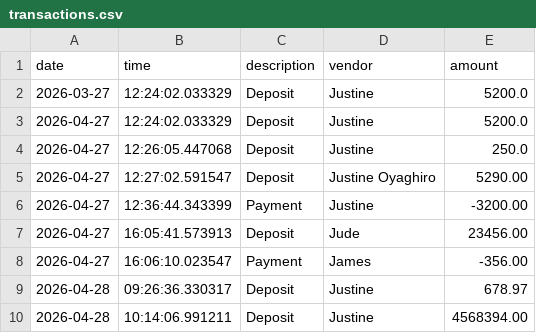
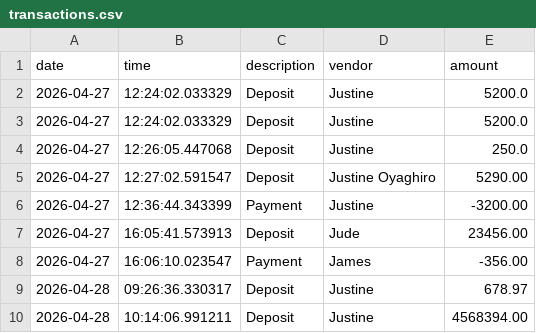
Before and after one commit to joyagh/account-ledger, a CSV file: transactions.csv, drawn as a sheet.

```diff
--- a/transactions.csv
+++ b/transactions.csv
@@ -1,3 +1,3 @@
 date|time|description|vendor|amount
-2026-03-27|12:24:02.033329|Deposit|Justine|5200.0
+2026-04-27|12:24:02.033329|Deposit|Justine|5200.0
 2026-04-27|12:24:02.033329|Deposit|Justine|5200.0
```
Also changed, not shown: 1 other file.
